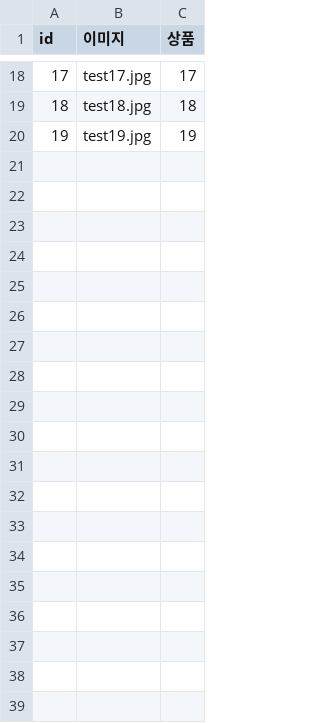
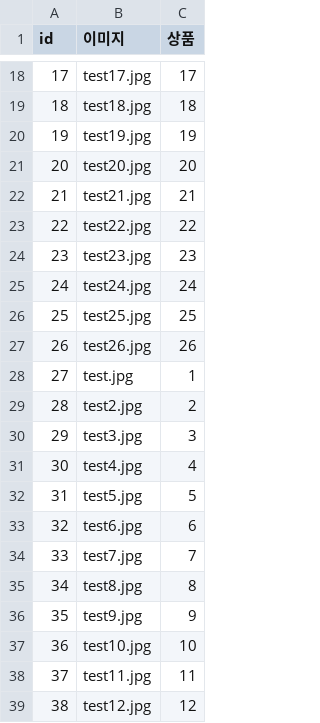
Before and after one commit to wecode-bootcamp-korea/29-1st-Apocalypse-backend, a CSV file: csv/images.csv, drawn as a sheet; only a part is shown, gaps mark what is left out; the diff covers the shown part only.

```diff
--- a/csv/images.csv
+++ b/csv/images.csv
@@ -20 +20,20 @@ id,이미지,상품
 19,test19.jpg,19
+20,test20.jpg,20
+21,test21.jpg,21
+22,test22.jpg,22
+23,test23.jpg,23
+24,test24.jpg,24
+25,test25.jpg,25
+26,test26.jpg,26
+27,test.jpg,1
+28,test2.jpg,2
+29,test3.jpg,3
+30,test4.jpg,4
+31,test5.jpg,5
+32,test6.jpg,6
+33,test7.jpg,7
+34,test8.jpg,8
+35,test9.jpg,9
+36,test10.jpg,10
+37,test11.jpg,11
+38,test12.jpg,12
```
Also changed, not shown: 14 added rows elsewhere in this file, csv/products.csv, 6 other files.
